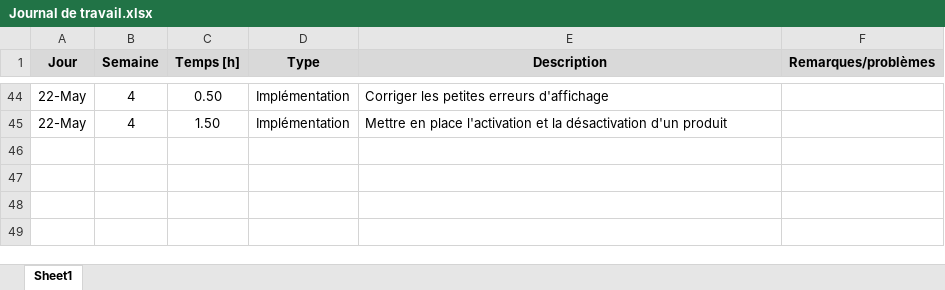
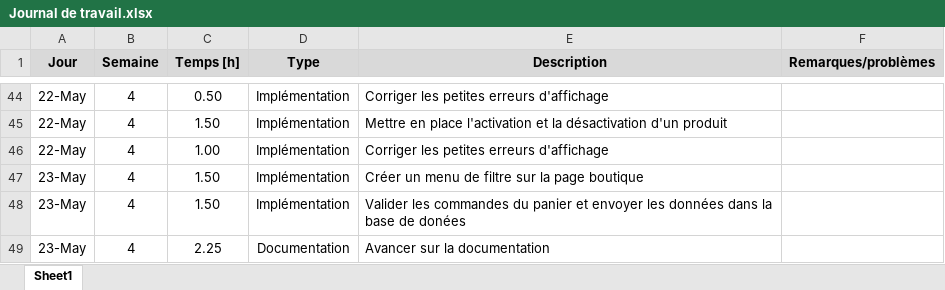
Before and after one commit to StojilovicIvan/TPI23, an Excel workbook: Documentation/Versions originaux/Journal de travail.xlsx, sheet Sheet1, drawn as a sheet; only a part is shown, gaps mark what is left out; values as stored, in another font and other column widths than the file's, no borders; the diff names each change by its address in the sheet, - before the commit and + after, or states it on an @@ line.

Commit message:
Menu filtre de la boutique

```diff
--- a/Documentation/Versions originaux/Journal de travail.xlsx (sheet Sheet1)
+++ b/Documentation/Versions originaux/Journal de travail.xlsx (sheet Sheet1)
+row 46: 22-May | 4 | 1.00 | Implémentation | Corriger les petites erreurs d'affichage
+row 47: 23-May | 4 | 1.50 | Implémentation | Créer un menu de filtre sur la page boutique
+row 48: 23-May | 4 | 1.50 | Implémentation | Valider les commandes du panier et envoyer les données dans la base de donées
+row 49: 23-May | 4 | 2.25 | Documentation | Avancer sur la documentation
```
Also changed, not shown: 15 other files.
